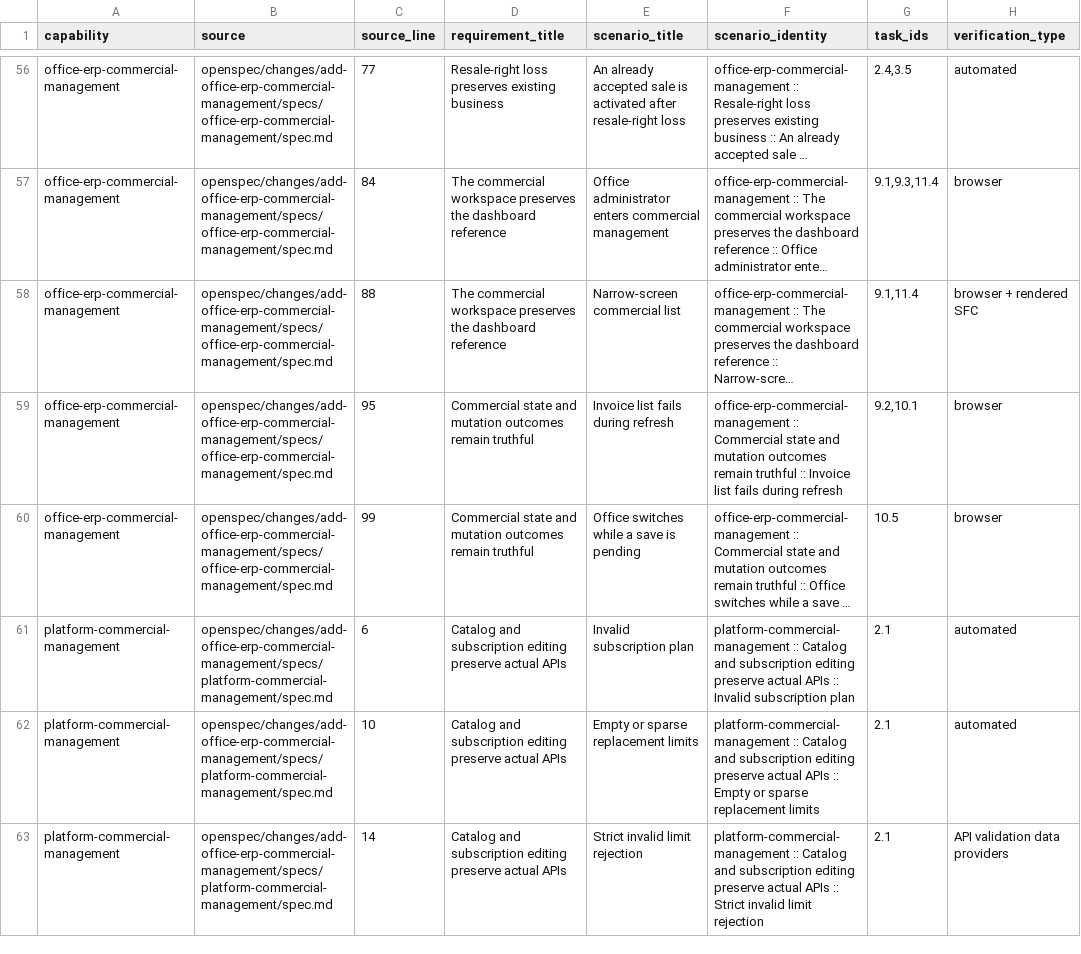
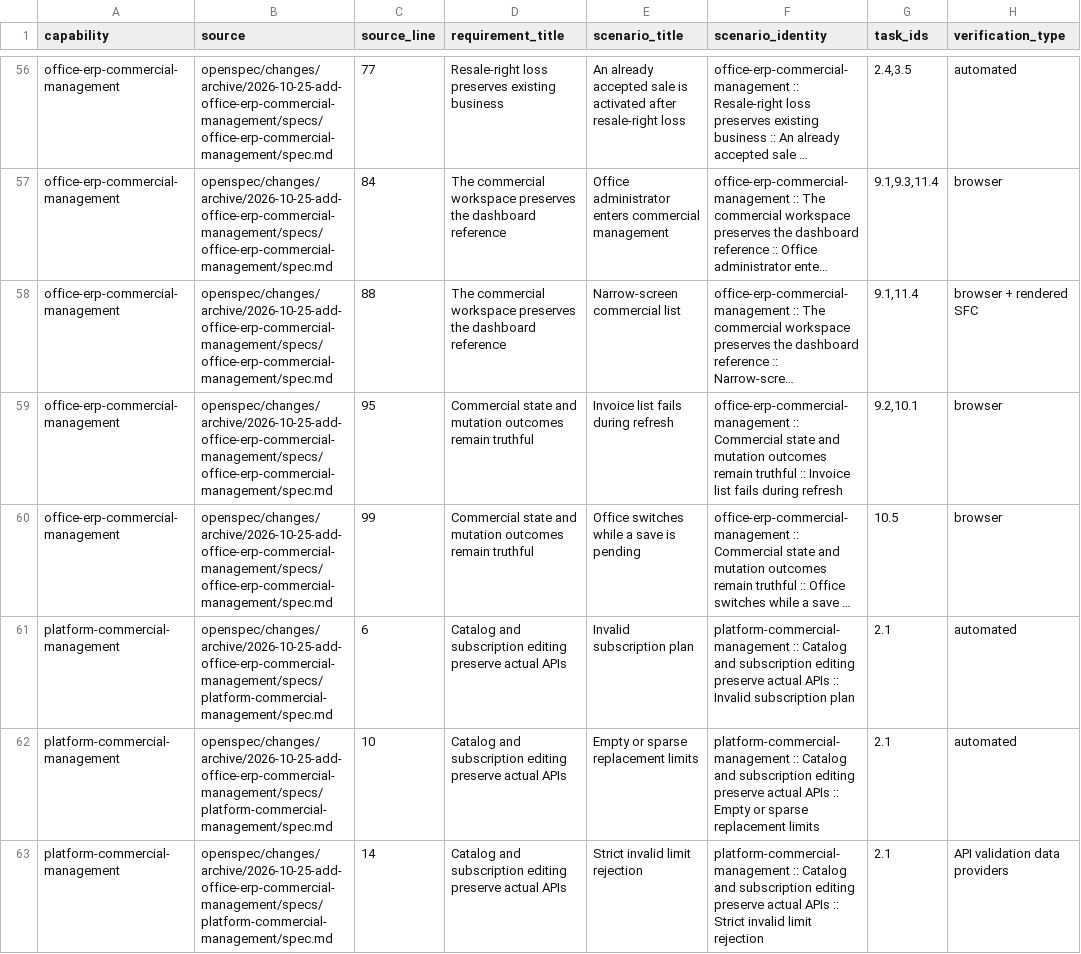
Before and after one commit to opmonihub/opmoni, a CSV file: docs/reviews/2026-10-24-office-erp-commercial-management/scenario-crosswalk.csv, drawn as a sheet; only a part is shown, gaps mark what is left out; long unchanged cells end in …; the diff covers the shown part only; the diff names each change by its address in the sheet, - before the commit and + after, or states it on an @@ line.

```diff
--- a/docs/reviews/2026-10-24-office-erp-commercial-management/scenario-crosswalk.csv
+++ b/docs/reviews/2026-10-24-office-erp-commercial-management/scenario-crosswalk.csv
-B56:B60 (source): openspec/changes/add-office-erp-commercial-management/specs/office-erp-commercial-management/spec.md
+B56:B60 (source): openspec/changes/archive/2026-10-25-add-office-erp-commercial-management/specs/office-erp-commercial-management/spec.md
-B61:B63 (source): openspec/changes/add-office-erp-commercial-management/specs/platform-commercial-management/spec.md
+B61:B63 (source): openspec/changes/archive/2026-10-25-add-office-erp-commercial-management/specs/platform-commercial-management/spec.md
```
Also changed, not shown: 61 edited cells elsewhere in this file, docs/reviews/2026-10-23-erp-template-product-setup/acceptance-coverage.csv, 52 other files.
